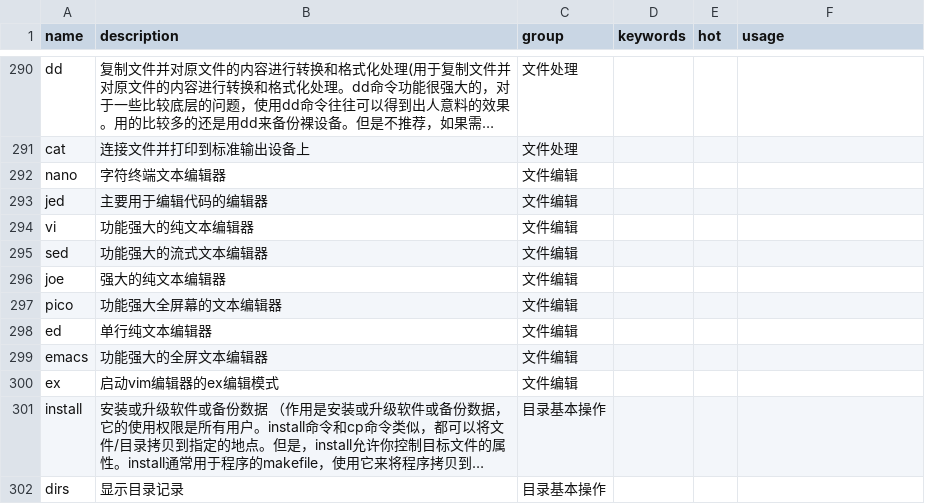
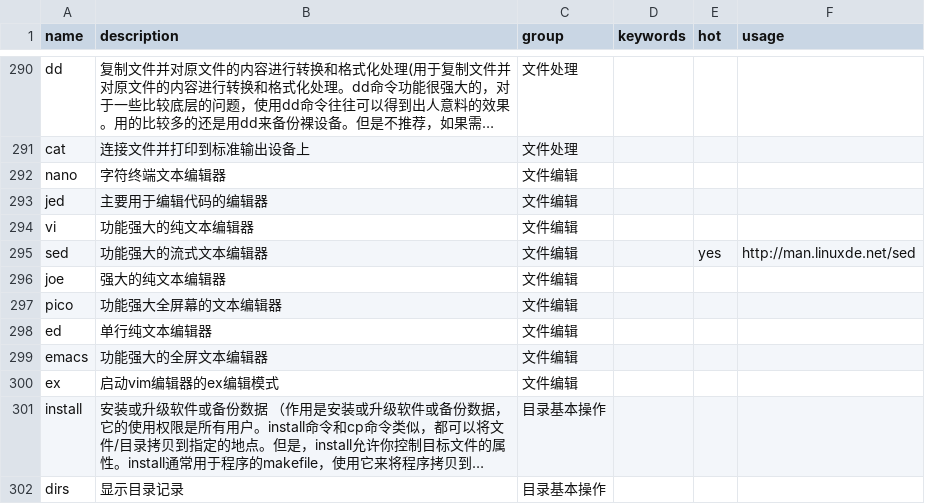
Before and after one commit to sssunsha/linux_command_helper, a CSV file: linux_command.csv, drawn as a sheet; only a part is shown, gaps mark what is left out; long unchanged cells end in ….

Commit message:
update command sed

```diff
--- a/linux_command.csv
+++ b/linux_command.csv
@@ -294,3 +294,3 @@ jed,主要用于编辑代码的编辑器,文件编辑 ,,,
 vi,功能强大的纯文本编辑器,文件编辑 ,,,
-sed,功能强大的流式文本编辑器,文件编辑 ,,,
+sed,功能强大的流式文本编辑器,文件编辑 ,,yes,http://man.linuxde.net/sed
 joe,强大的纯文本编辑器,文件编辑 ,,,
```
